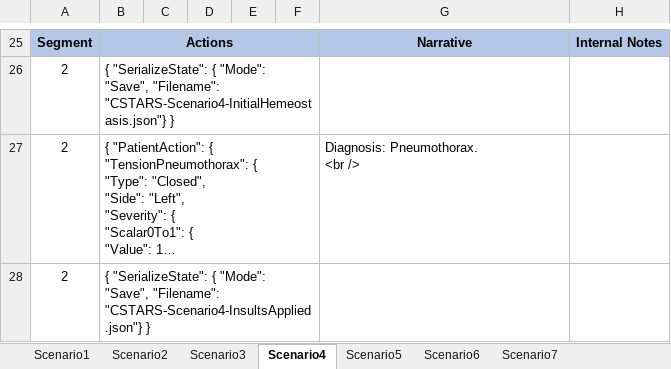
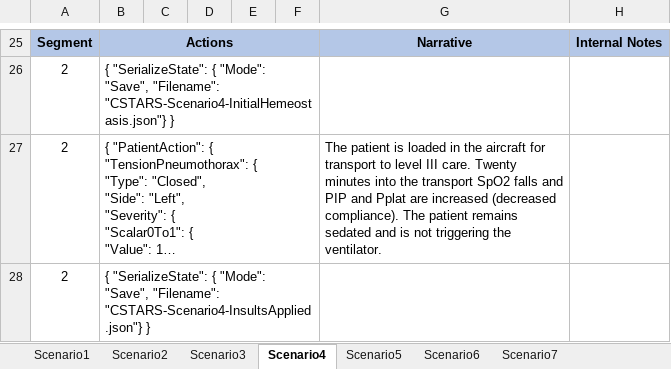
Before and after one commit to easeaico/pulse-go, an Excel workbook: data/human/adult/validation/Scenarios/CSTARS.xlsx, sheet Scenario4, drawn as a sheet; only a part is shown, gaps mark what is left out; long unchanged cells end in …; values as stored, in another font and other column widths than the file's, no borders; ↵ is a line break in a cell; the diff covers the shown part only; the diff names each change by its address in the sheet, - before the commit and + after, or states it on an @@ line.

```diff
--- a/data/human/adult/validation/Scenarios/CSTARS.xlsx (sheet Scenario4)
+++ b/data/human/adult/validation/Scenarios/CSTARS.xlsx (sheet Scenario4)
-G27: Diagnosis: Pneumothorax. ↵ <br />
+G27: The patient is loaded in the aircraft for transport to level III care. Twenty minutes into the transport SpO2 falls and PIP and Pplat are increased (decreased compliance). The patient remains sedated and is not triggering the ventilator.
```
Also changed, not shown: 5 edited cells elsewhere in this sheet, sheet Scenario6, sheet Scenario7, sheet Scenario5, sheet Scenario2, sheet Scenario3, 1 other file.
